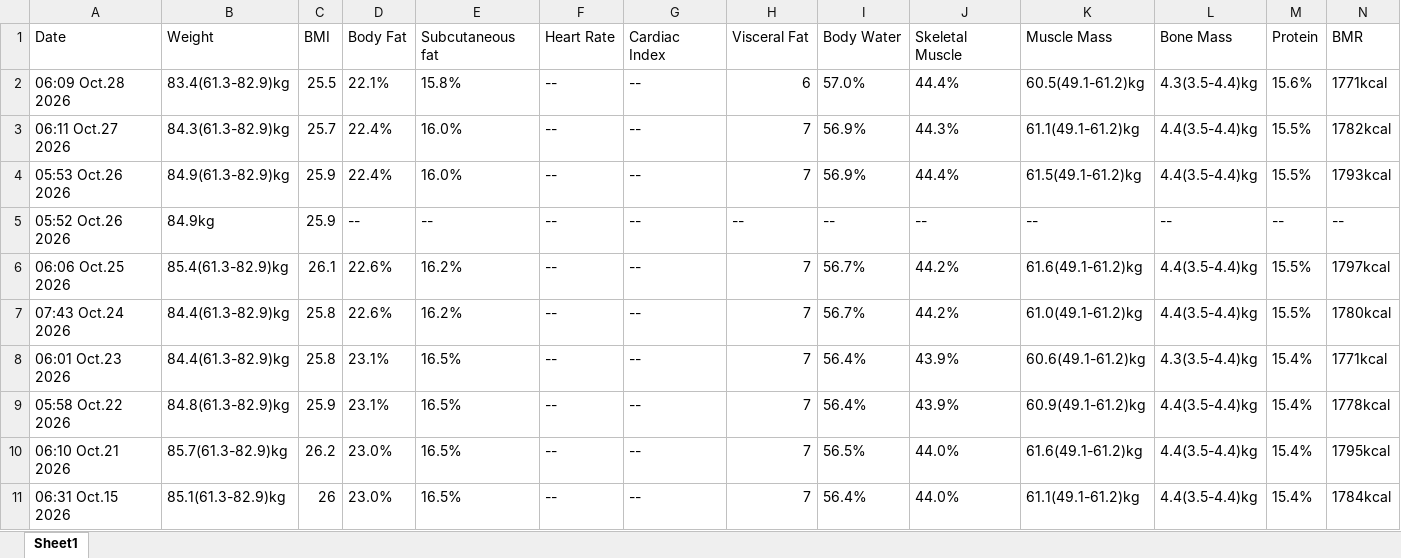
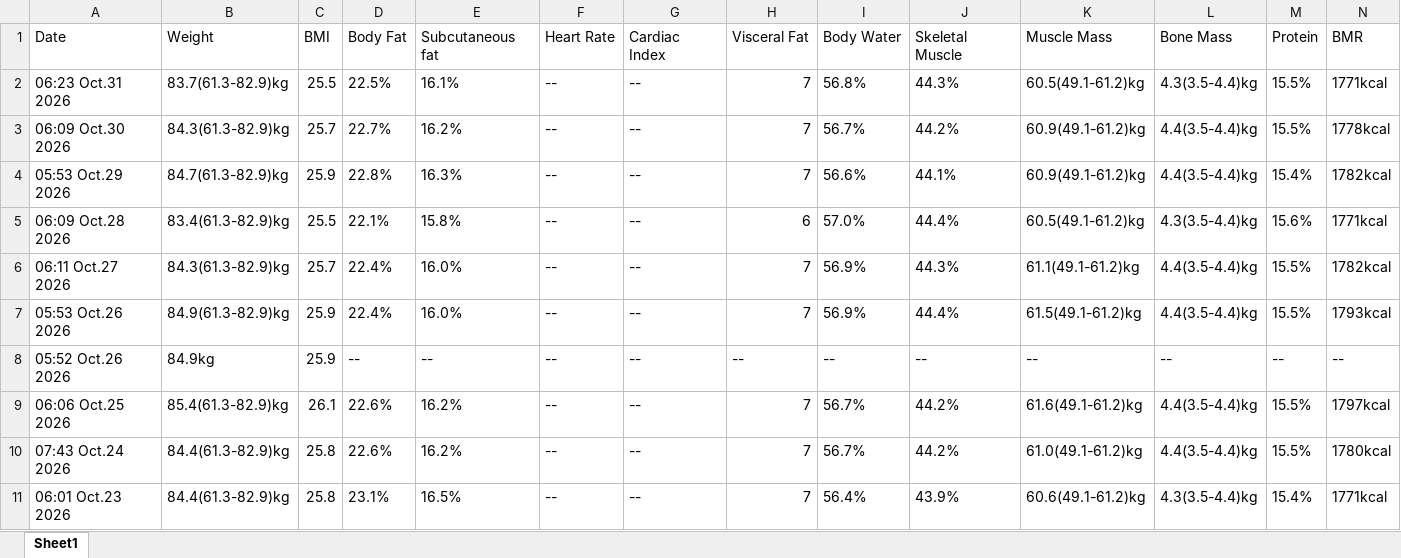
Before and after one commit to cchartree/kgtrends, an Excel workbook: Fitdays-ームさん.xlsx, sheet Sheet1, drawn as a sheet; only a part is shown; the shorter side is filled out with more unchanged rows; values as stored, in another font and other column widths than the file's, no borders; rows hold the shown columns only; the diff names each change by its address in the sheet, - before the commit and + after, or states it on an @@ line.

```diff
--- a/Fitdays-ームさん.xlsx (sheet Sheet1)
+++ b/Fitdays-ームさん.xlsx (sheet Sheet1)
+row 2: 06:23 Oct.31 2026 | 83.7(61.3-82.9)kg | 25.5 | 22.5% | 16.1% | -- | -- | 7 | 56.8% | 44.3% | 60.5(49.1-61.2)kg | 4.3(3.5-4.4)kg | 15.5% | 1771kcal
+row 3: 06:09 Oct.30 2026 | 84.3(61.3-82.9)kg | 25.7 | 22.7% | 16.2% | -- | -- | 7 | 56.7% | 44.2% | 60.9(49.1-61.2)kg | 4.4(3.5-4.4)kg | 15.5% | 1778kcal
+row 4: 05:53 Oct.29 2026 | 84.7(61.3-82.9)kg | 25.9 | 22.8% | 16.3% | -- | -- | 7 | 56.6% | 44.1% | 60.9(49.1-61.2)kg | 4.4(3.5-4.4)kg | 15.4% | 1782kcal
```
